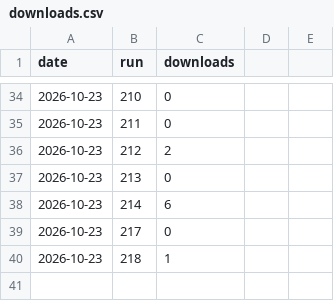
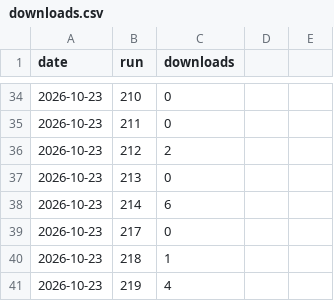
Before and after one commit to mailroni-cell/MedTime-App, a CSV file: stats/downloads.csv, drawn as a sheet; only a part is shown, gaps mark what is left out.

```diff
--- a/stats/downloads.csv
+++ b/stats/downloads.csv
@@ -40 +40,2 @@ date,run,downloads
 2026-10-23,218,1
+2026-10-23,219,4
```
